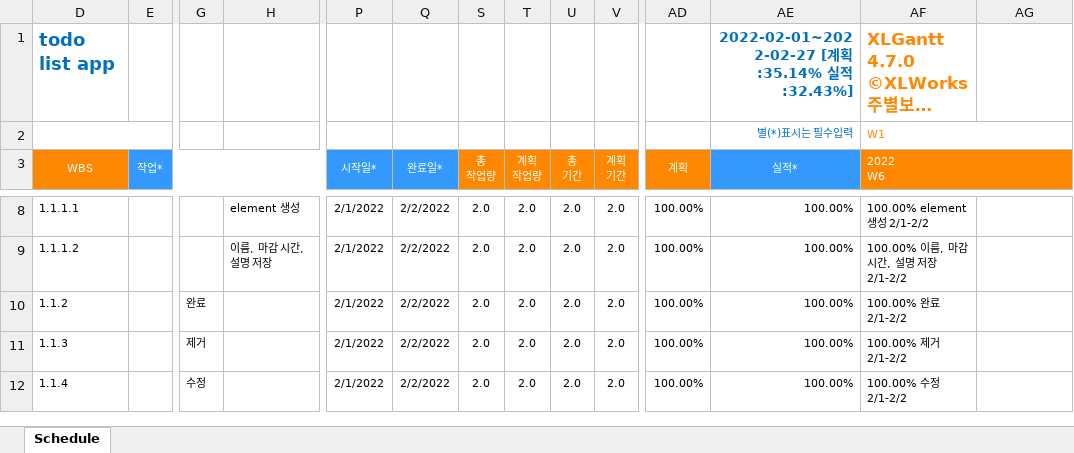
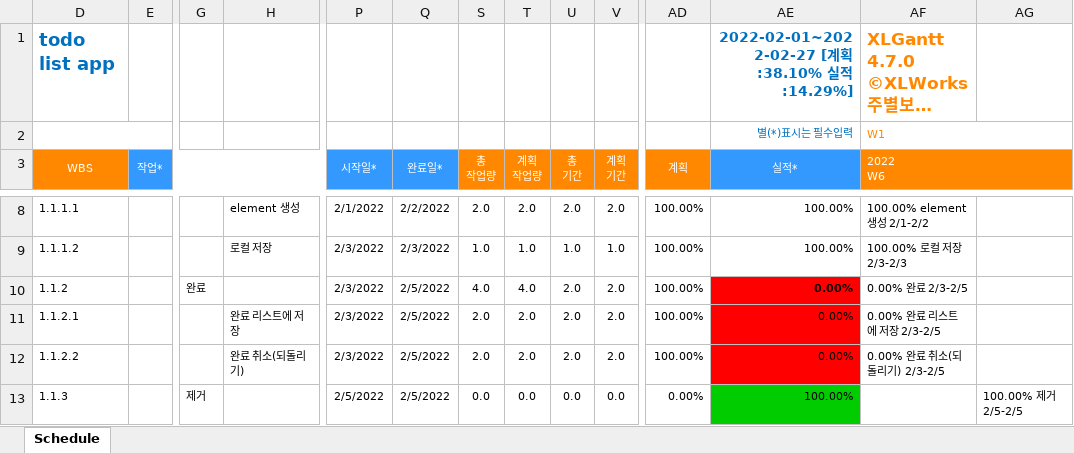
Before and after one commit to ggsno/GoogleCalendarAdvanced, an Excel workbook: gantt_chart.xlsm, sheet Schedule, drawn as a sheet; only a part is shown, gaps mark what is left out; long unchanged cells end in …; values as stored, in another font and other column widths than the file's, no borders; charts and pictures and conditional formats not drawn; removed rows and columns are numbered as before the commit, all else as after; rows hold the shown columns only; the diff covers the shown part only; the diff names each change by its address in the sheet, - before the commit and + after, or states it on an @@ line.

```diff
--- a/gantt_chart.xlsm (sheet Schedule)
+++ b/gantt_chart.xlsm (sheet Schedule)
-AE1 (실적*): 2022-02-01~2022-02-27 [계획:35.14% 실적:32.43%]
+AE1 (실적*): 2022-02-01~2022-02-27 [계획:38.10% 실적:14.29%]
-H9: 이름, 마감 시간, 설명 저장
+H9: 로컬 저장
-P9:P10 (시작일*): 2/1/2022
+P9:P10 (시작일*): 2/3/2022
-Q9 (완료일*): 2/2/2022
+Q9 (완료일*): 2/3/2022
-S9 (총 작업량): 2.0
+S9 (총 작업량): 1.0
-T9 (계획 작업량): 2.0
+T9 (계획 작업량): 1.0
-U9 (총 기간): 2.0
+U9 (총 기간): 1.0
-V9 (계획 기간): 2.0
+V9 (계획 기간): 1.0
-AF9 (2022 W6): 100.00% 이름, 마감 시간, 설명 저장 2/1-2/2
+AF9 (2022 W6): 100.00% 로컬 저장 2/3-2/3
-Q10 (완료일*): 2/2/2022
+Q10 (완료일*): 2/5/2022
-S10 (총 작업량): 2.0
+S10 (총 작업량): 4.0
-T10 (계획 작업량): 2.0
+T10 (계획 작업량): 4.0
-AE10 (실적*): 100.00%
+AE10 (실적*): 0.00%
@@ AE10 fill: none → #FF0000, bold: off → on @@
-AF10 (2022 W6): 100.00% 완료 2/1-2/2
+AF10 (2022 W6): 0.00% 완료 2/3-2/5
+row 11: 1.1.2.1 |  |  | 완료 리스트에 저장 | 2/3/2022 | 2/5/2022 | 2.0 | 2.0 | 2.0 | 2.0 | 100.00% | 0.00% | 0.00% 완료 리스트에 저장 2/3-2/5
+row 12: 1.1.2.2 |  |  | 완료 취소(되돌리기) | 2/3/2022 | 2/5/2022 | 2.0 | 2.0 | 2.0 | 2.0 | 100.00% | 0.00% | 0.00% 완료 취소(되돌리기) 2/3-2/5
-P13 (시작일*): 2/1/2022
+P13 (시작일*): 2/5/2022
-Q13 (완료일*): 2/2/2022
+Q13 (완료일*): 2/5/2022
-S13 (총 작업량): 2.0
+S13 (총 작업량): 0.0
-T13 (계획 작업량): 2.0
+T13 (계획 작업량): 0.0
-U13 (총 기간): 2.0
+U13 (총 기간): 0.0
-V13 (계획 기간): 2.0
+V13 (계획 기간): 0.0
-AD13 (계획): 100.00%
+AD13 (계획): 0.00%
-AE13 fill: none
+AE13 fill: #00CC00
-AF13 (2022 W6): 100.00% 제거 2/1-2/2
+AF13 (2022 W6): (empty)
-AG13: (empty)
+AG13: 100.00% 제거 2/5-2/5
-row 12: 1.1.4 |  | 수정 |  | 2/1/2022 | 2/2/2022 | 2.0 | 2.0 | 2.0 | 2.0 | 100.00% | 100.00% | 100.00% 수정 2/1-2/2
```
Also changed, not shown: 5 added rows, 4 removed rows, 51 edited cells and cell formats elsewhere in this sheet, hidden cells, charts or pictures, 7 other files.
